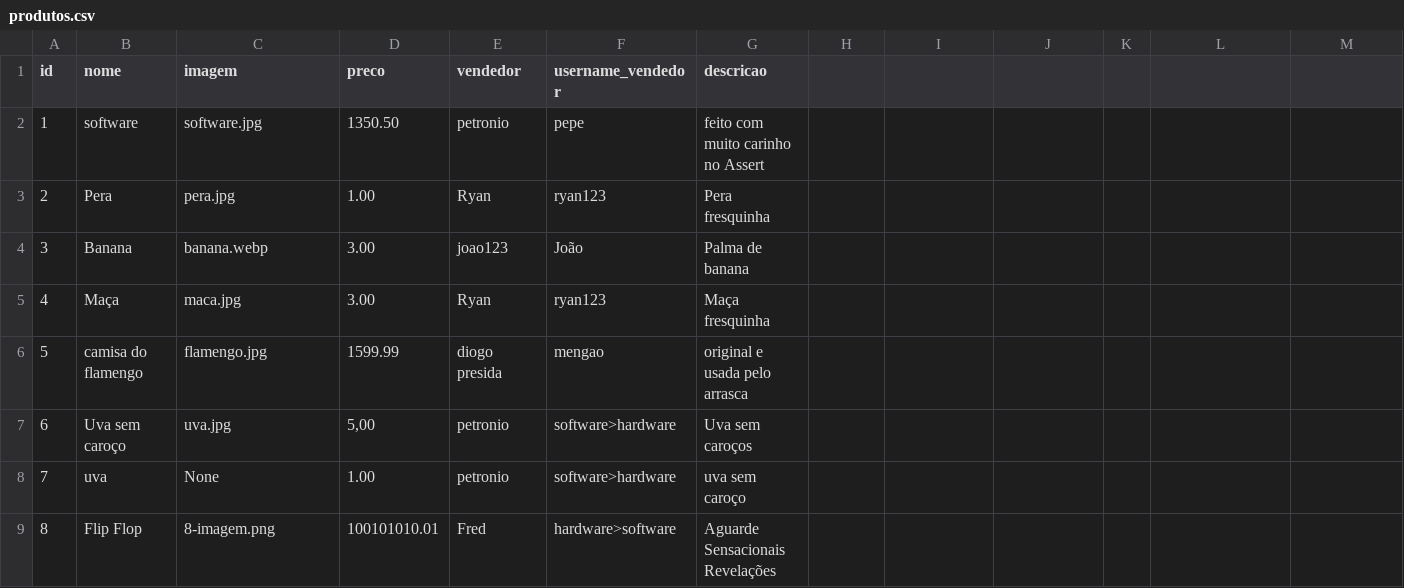
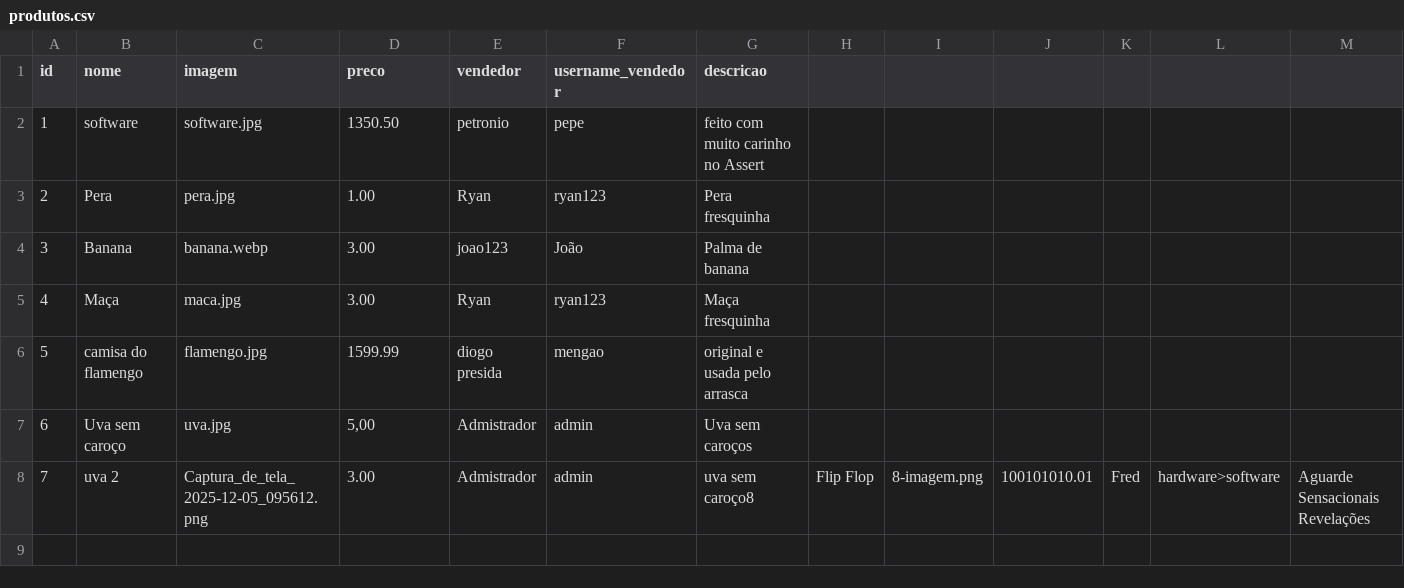
Before and after one commit to Projeto-IFPB/Jaguaribe-Online, a CSV file: data/produtos.csv, drawn as a sheet.

```diff
--- a/data/produtos.csv
+++ b/data/produtos.csv
@@ -6,4 +6,3 @@ id;nome;imagem;preco;vendedor;username_vendedor;descricao
 5;camisa do flamengo;flamengo.jpg;1599.99;diogo presida;mengao;original e usada pelo arrasca
-6;Uva sem caroço;uva.jpg;5,00;petronio;software>hardware;Uva sem caroços
-7;uva;None;1.00;petronio;software>hardware;uva sem caroço
-8;Flip Flop;8-imagem.png;100101010.01;Fred;hardware>software;Aguarde Sensacionais Revelações
+6;Uva sem caroço;uva.jpg;5,00;Admistrador;admin;Uva sem caroços
+7;uva 2;Captura_de_tela_2025-12-05_095612.png;3.00;Admistrador;admin;uva sem caroço8;Flip Flop;8-imagem.png;100101010.01;Fred;hardware>software;Aguarde Sensacionais Revelações
```
Also changed, not shown: data/usuarios.csv, 5 other files.
